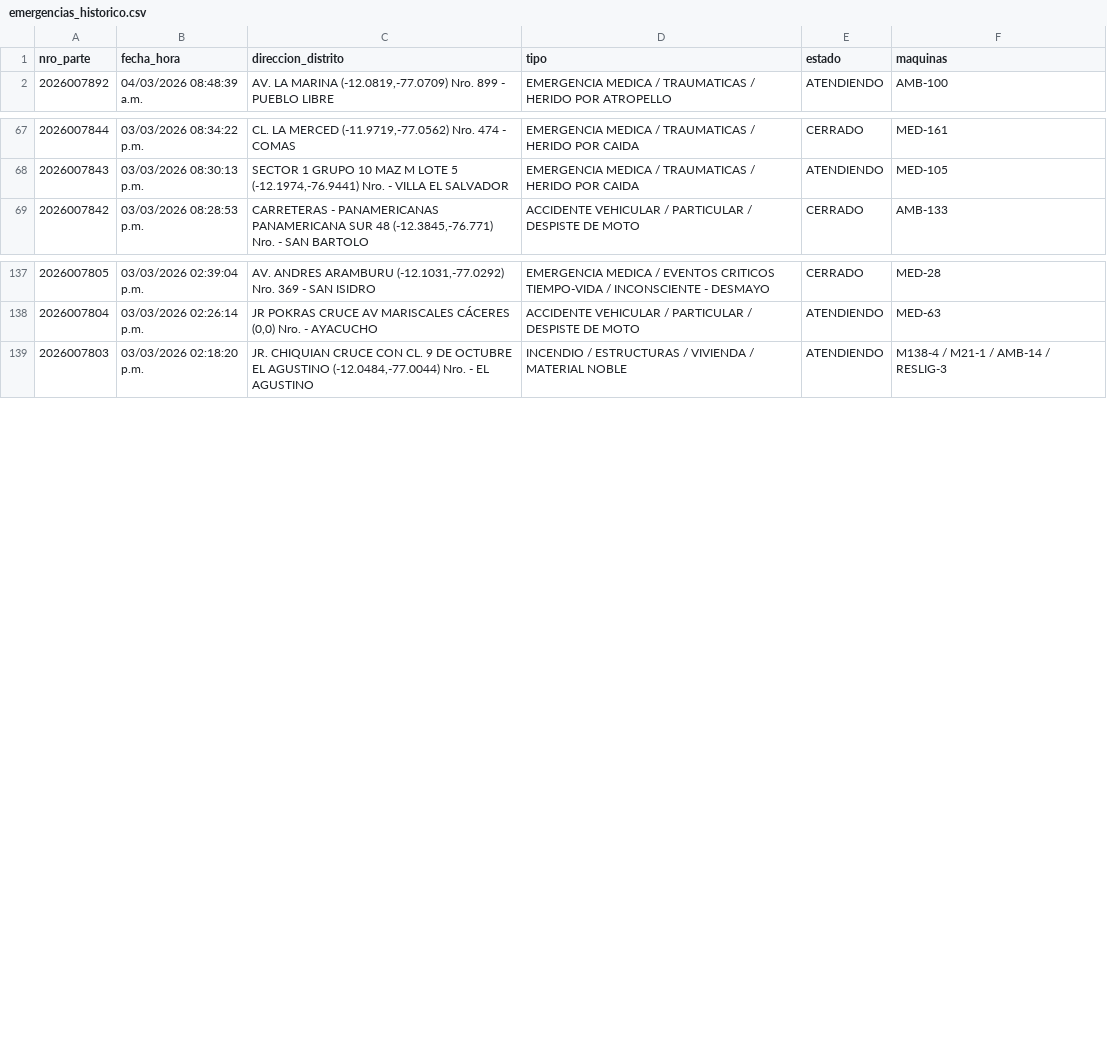
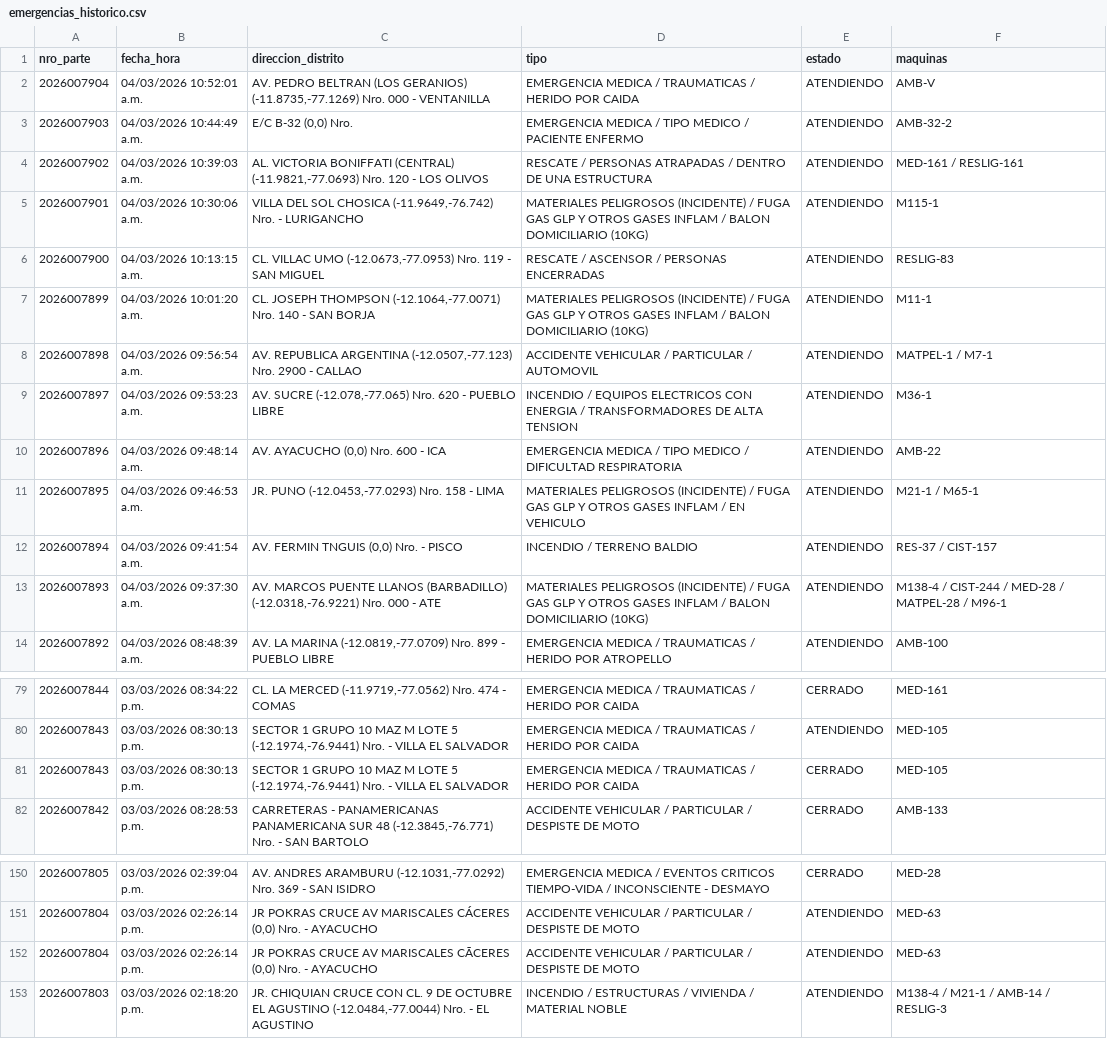
Before and after one commit to KenjiroMuriell/datamart_cgbvp, a CSV file: salida/emergencias_historico.csv, drawn as a sheet; only a part is shown, gaps mark what is left out; the diff names each change by its address in the sheet, - before the commit and + after, or states it on an @@ line.

```diff
--- a/salida/emergencias_historico.csv
+++ b/salida/emergencias_historico.csv
+row 2: 2026007904 | 04/03/2026 10:52:01 a.m. | AV. PEDRO BELTRAN (LOS GERANIOS) (-11.8735,-77.1269) Nro. 000 - VENTANILLA | EMERGENCIA MEDICA / TRAUMATICAS / HERIDO POR CAIDA | ATENDIENDO | AMB-V
+row 3: 2026007903 | 04/03/2026 10:44:49 a.m. | E/C B-32 (0,0) Nro. | EMERGENCIA MEDICA / TIPO MEDICO / PACIENTE ENFERMO | ATENDIENDO | AMB-32-2
+row 4: 2026007902 | 04/03/2026 10:39:03 a.m. | AL. VICTORIA BONIFFATI (CENTRAL) (-11.9821,-77.0693) Nro. 120 - LOS OLIVOS | RESCATE / PERSONAS ATRAPADAS / DENTRO DE UNA ESTRUCTURA | ATENDIENDO | MED-161 / RESLIG-161
+row 5: 2026007901 | 04/03/2026 10:30:06 a.m. | VILLA DEL SOL CHOSICA (-11.9649,-76.742) Nro. - LURIGANCHO | MATERIALES PELIGROSOS (INCIDENTE) / FUGA GAS GLP Y OTROS GASES INFLAM / BALON DOMICILIARIO (10KG) | ATENDIENDO | M115-1
+row 6: 2026007900 | 04/03/2026 10:13:15 a.m. | CL. VILLAC UMO (-12.0673,-77.0953) Nro. 119 - SAN MIGUEL | RESCATE / ASCENSOR / PERSONAS ENCERRADAS | ATENDIENDO | RESLIG-83
+row 7: 2026007899 | 04/03/2026 10:01:20 a.m. | CL. JOSEPH THOMPSON (-12.1064,-77.0071) Nro. 140 - SAN BORJA | MATERIALES PELIGROSOS (INCIDENTE) / FUGA GAS GLP Y OTROS GASES INFLAM / BALON DOMICILIARIO (10KG) | ATENDIENDO | M11-1
+row 8: 2026007898 | 04/03/2026 09:56:54 a.m. | AV. REPUBLICA ARGENTINA (-12.0507,-77.123) Nro. 2900 - CALLAO | ACCIDENTE VEHICULAR / PARTICULAR / AUTOMOVIL | ATENDIENDO | MATPEL-1 / M7-1
+row 9: 2026007897 | 04/03/2026 09:53:23 a.m. | AV. SUCRE (-12.078,-77.065) Nro. 620 - PUEBLO LIBRE | INCENDIO / EQUIPOS ELECTRICOS CON ENERGIA / TRANSFORMADORES DE ALTA TENSION | ATENDIENDO | M36-1
+row 10: 2026007896 | 04/03/2026 09:48:14 a.m. | AV. AYACUCHO (0,0) Nro. 600 - ICA | EMERGENCIA MEDICA / TIPO MEDICO / DIFICULTAD RESPIRATORIA | ATENDIENDO | AMB-22
+row 11: 2026007895 | 04/03/2026 09:46:53 a.m. | JR. PUNO (-12.0453,-77.0293) Nro. 158 - LIMA | MATERIALES PELIGROSOS (INCIDENTE) / FUGA GAS GLP Y OTROS GASES INFLAM / EN VEHICULO | ATENDIENDO | M21-1 / M65-1
+row 12: 2026007894 | 04/03/2026 09:41:54 a.m. | AV. FERMIN TNGUIS (0,0) Nro. - PISCO | INCENDIO / TERRENO BALDIO | ATENDIENDO | RES-37 / CIST-157
+row 13: 2026007893 | 04/03/2026 09:37:30 a.m. | AV. MARCOS PUENTE LLANOS (BARBADILLO) (-12.0318,-76.9221) Nro. 000 - ATE | MATERIALES PELIGROSOS (INCIDENTE) / FUGA GAS GLP Y OTROS GASES INFLAM / BALON DOMICILIARIO (10KG) | ATENDIENDO | M138-4 / CIST-244 / MED-28 / MATPEL-28 / M96-1
+row 81: 2026007843 | 03/03/2026 08:30:13 p.m. | SECTOR 1 GRUPO 10 MAZ M LOTE 5 (-12.1974,-76.9441) Nro. - VILLA EL SALVADOR | EMERGENCIA MEDICA / TRAUMATICAS / HERIDO POR CAIDA | CERRADO | MED-105
+row 152: 2026007804 | 03/03/2026 02:26:14 p.m. | JR POKRAS CRUCE AV MARISCALES CÃCERES (0,0) Nro. - AYACUCHO | ACCIDENTE VEHICULAR / PARTICULAR / DESPISTE DE MOTO | ATENDIENDO | MED-63
```
